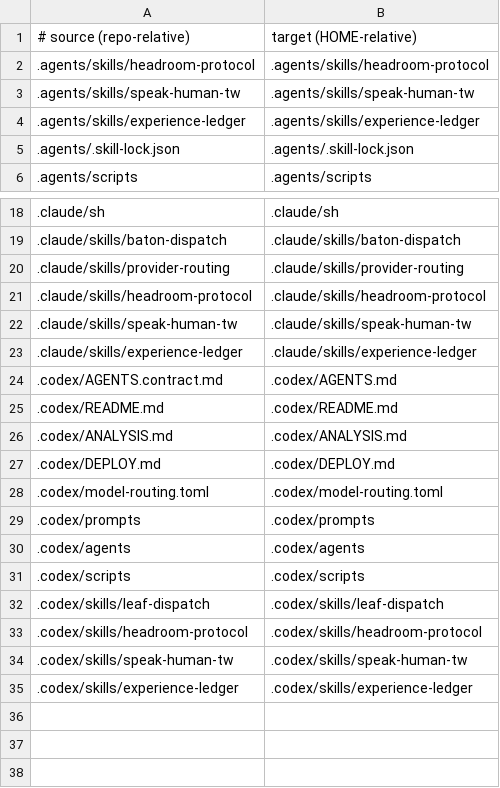
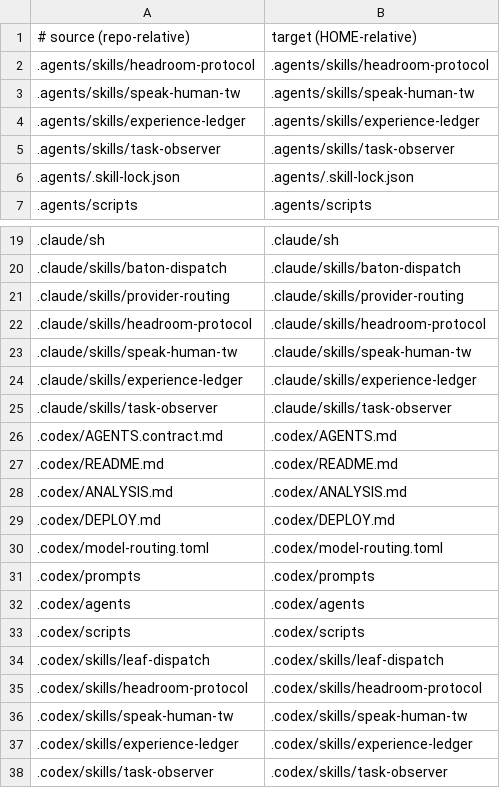
Before and after one commit to Yuhuan183/agent-harness, a TSV file: scripts/deployment-manifest.tsv, drawn as a sheet; only a part is shown, gaps mark what is left out; the diff names each change by its address in the sheet, - before the commit and + after, or states it on an @@ line.

Commit message:
feat(skills): add opt-in task observer

```diff
--- a/scripts/deployment-manifest.tsv
+++ b/scripts/deployment-manifest.tsv
+row 5: .agents/skills/task-observer | .agents/skills/task-observer
+row 25: .claude/skills/task-observer | .claude/skills/task-observer
+row 38: .codex/skills/task-observer | .codex/skills/task-observer
```
Also changed, not shown: 13 other files.
